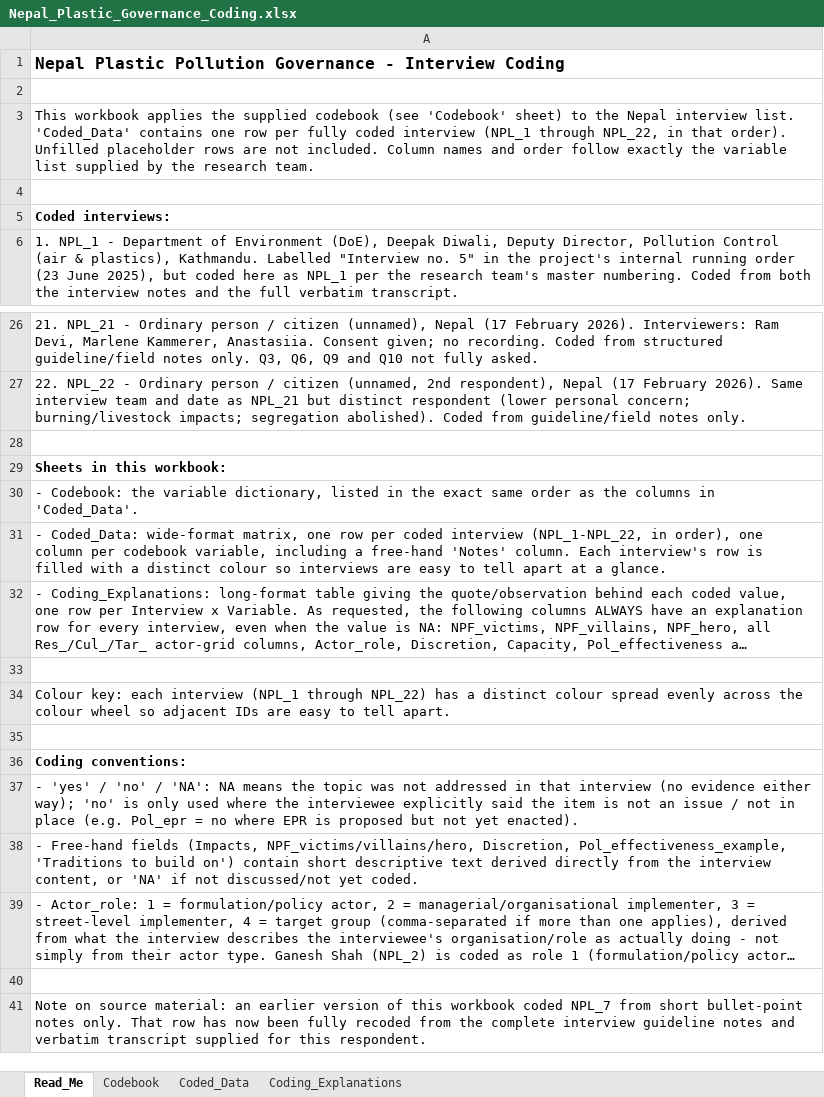
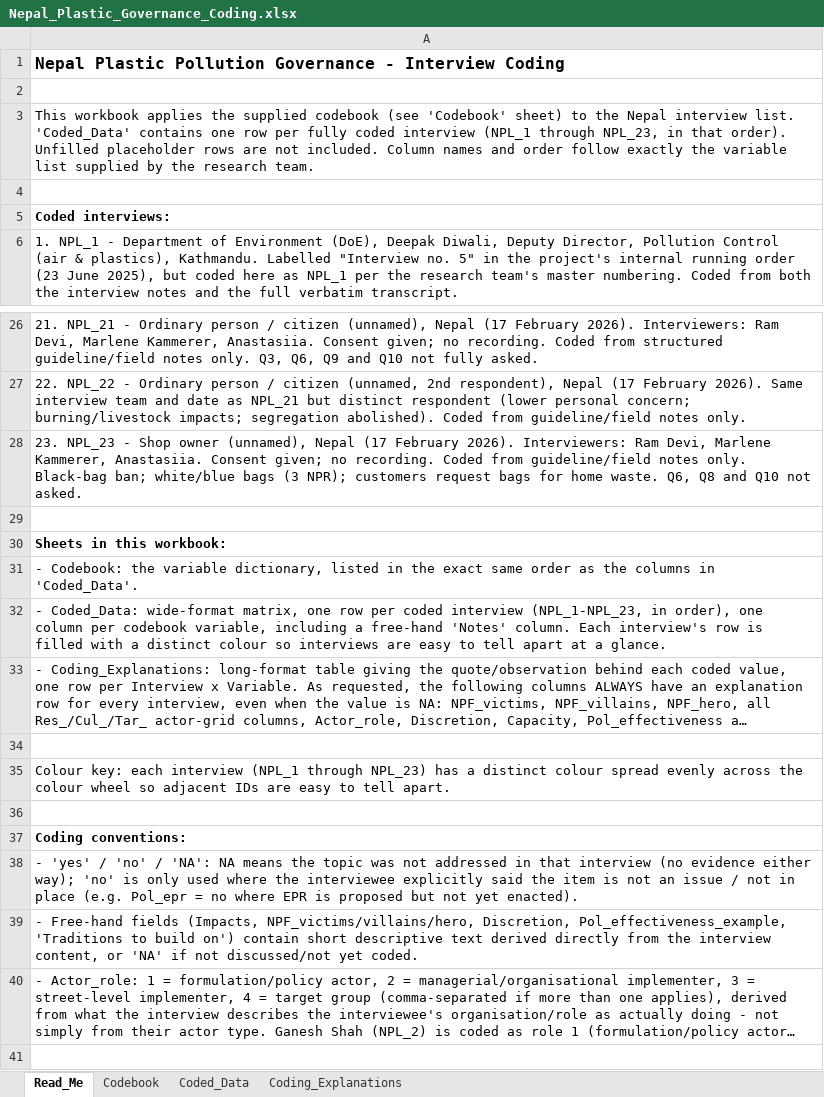
Before and after one commit to shivrain/Thinkswiss, an Excel workbook: nepal_plastic_coding/Nepal_Plastic_Governance_Coding.xlsx, sheet Read_Me, drawn as a sheet; only a part is shown, gaps mark what is left out; the shorter side is filled out with more unchanged rows; long unchanged cells end in …; values as stored, in another font and other column widths than the file's, no borders; addresses are those after the commit; the diff names each change by its address in the sheet, - before the commit and + after, or states it on an @@ line.

```diff
--- a/nepal_plastic_coding/Nepal_Plastic_Governance_Coding.xlsx (sheet Read_Me)
+++ b/nepal_plastic_coding/Nepal_Plastic_Governance_Coding.xlsx (sheet Read_Me)
-A3: …(NPL_1 through NPL_22, in that…
+A3: …(NPL_1 through NPL_23, in that…
+row 28: 23. NPL_23 - Shop owner (unnamed), Nepal (17 February 2026). Interviewers: Ram Devi, Marlene Kammerer, Anastasiia. Consent given; no recording. Coded from guideline/field notes only. Black-bag ban; white/blue bags (3 NPR); customers request bags for home waste. Q6, Q8 and Q10 not asked.
-A32: …coded interview (NPL_1-NPL_22, in order),…
+A32: …coded interview (NPL_1-NPL_23, in order),…
-A35: …(NPL_1 through NPL_22) has a…
+A35: …(NPL_1 through NPL_23) has a…
```
Also changed, not shown: sheet Coding_Explanations, sheet Coded_Data, 1 other file.
